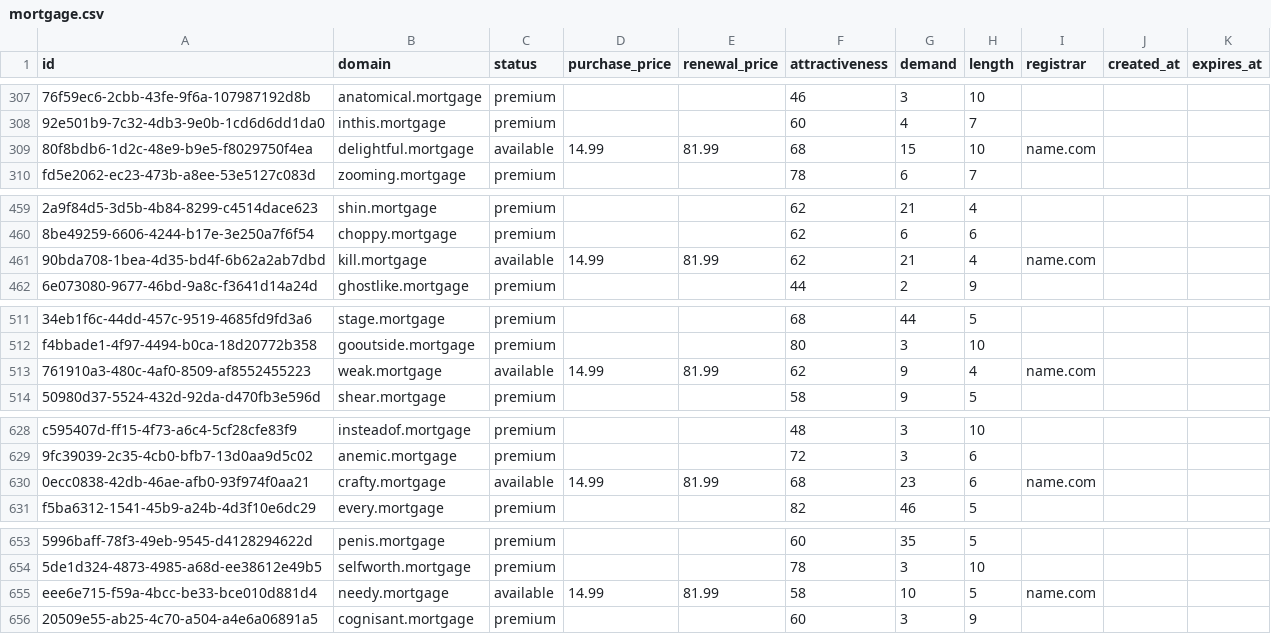
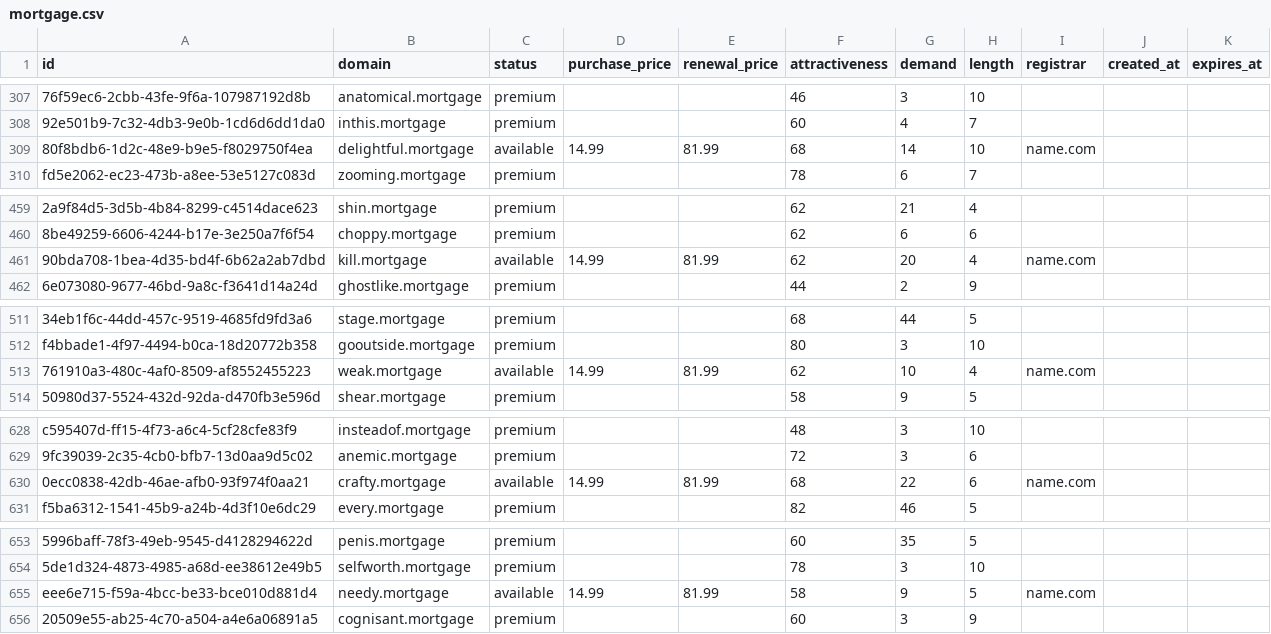
Before and after one commit to UniqueDomains/mortgage-oneword-domains, a CSV file: mortgage.csv, drawn as a sheet; only a part is shown, gaps mark what is left out; the diff covers the shown part only; the diff names each change by its address in the sheet, - before the commit and + after, or states it on an @@ line.

```diff
--- a/mortgage.csv
+++ b/mortgage.csv
-G309 (demand): 15
+G309 (demand): 14
-G461 (demand): 21
+G461 (demand): 20
-G513 (demand): 9
+G513 (demand): 10
-G630 (demand): 23
+G630 (demand): 22
-G655 (demand): 10
+G655 (demand): 9
```
Also changed, not shown: 1 added row and 95 edited cells elsewhere in this file, 3 other files.
